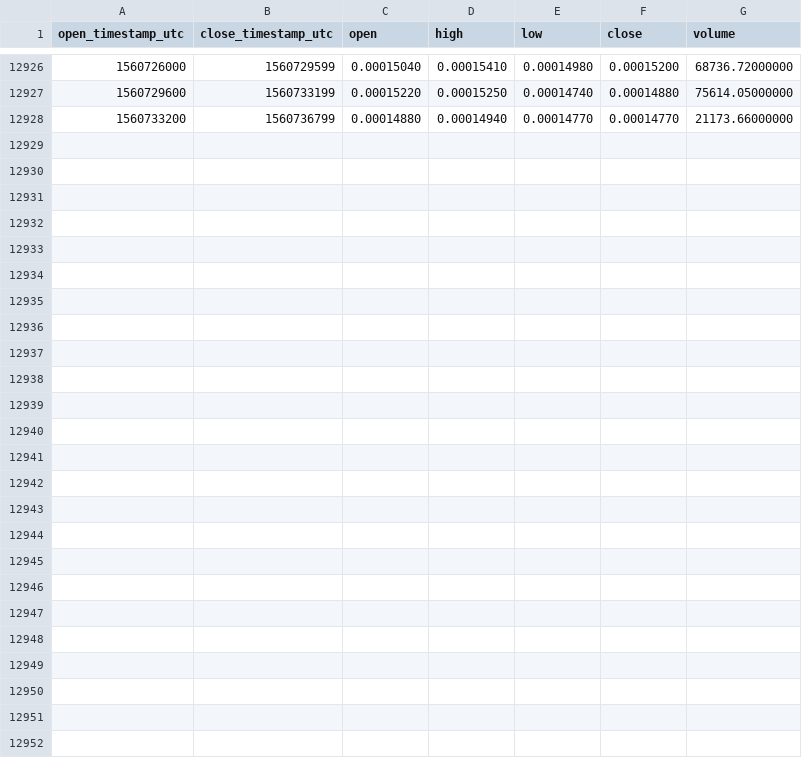
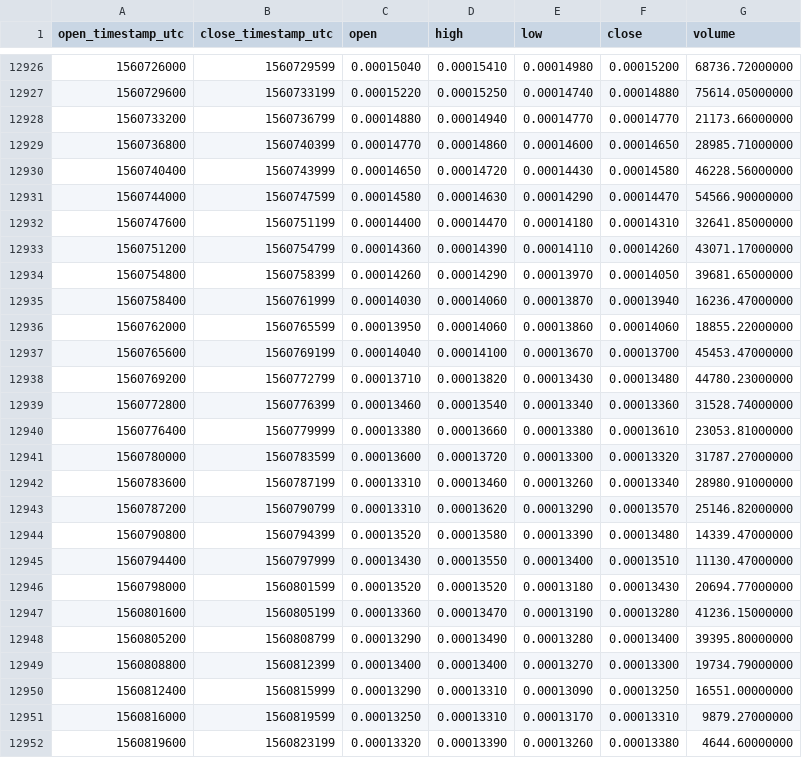
Before and after one commit to cryptobigbro/binance-NEBLBTC, a CSV file: binance-NEBLBTC-1h.csv, drawn as a sheet; only a part is shown, gaps mark what is left out; the diff names each change by its address in the sheet, - before the commit and + after, or states it on an @@ line.

Commit message:
Update OHLCV data.

```diff
--- a/binance-NEBLBTC-1h.csv
+++ b/binance-NEBLBTC-1h.csv
+row 12929: 1560736800 | 1560740399 | 0.00014770 | 0.00014860 | 0.00014600 | 0.00014650 | 28985.71000000
+row 12930: 1560740400 | 1560743999 | 0.00014650 | 0.00014720 | 0.00014430 | 0.00014580 | 46228.56000000
+row 12931: 1560744000 | 1560747599 | 0.00014580 | 0.00014630 | 0.00014290 | 0.00014470 | 54566.90000000
+row 12932: 1560747600 | 1560751199 | 0.00014400 | 0.00014470 | 0.00014180 | 0.00014310 | 32641.85000000
+row 12933: 1560751200 | 1560754799 | 0.00014360 | 0.00014390 | 0.00014110 | 0.00014260 | 43071.17000000
+row 12934: 1560754800 | 1560758399 | 0.00014260 | 0.00014290 | 0.00013970 | 0.00014050 | 39681.65000000
+row 12935: 1560758400 | 1560761999 | 0.00014030 | 0.00014060 | 0.00013870 | 0.00013940 | 16236.47000000
+row 12936: 1560762000 | 1560765599 | 0.00013950 | 0.00014060 | 0.00013860 | 0.00014060 | 18855.22000000
+row 12937: 1560765600 | 1560769199 | 0.00014040 | 0.00014100 | 0.00013670 | 0.00013700 | 45453.47000000
+row 12938: 1560769200 | 1560772799 | 0.00013710 | 0.00013820 | 0.00013430 | 0.00013480 | 44780.23000000
+row 12939: 1560772800 | 1560776399 | 0.00013460 | 0.00013540 | 0.00013340 | 0.00013360 | 31528.74000000
+row 12940: 1560776400 | 1560779999 | 0.00013380 | 0.00013660 | 0.00013380 | 0.00013610 | 23053.81000000
+row 12941: 1560780000 | 1560783599 | 0.00013600 | 0.00013720 | 0.00013300 | 0.00013320 | 31787.27000000
+row 12942: 1560783600 | 1560787199 | 0.00013310 | 0.00013460 | 0.00013260 | 0.00013340 | 28980.91000000
+row 12943: 1560787200 | 1560790799 | 0.00013310 | 0.00013620 | 0.00013290 | 0.00013570 | 25146.82000000
+row 12944: 1560790800 | 1560794399 | 0.00013520 | 0.00013580 | 0.00013390 | 0.00013480 | 14339.47000000
+row 12945: 1560794400 | 1560797999 | 0.00013430 | 0.00013550 | 0.00013400 | 0.00013510 | 11130.47000000
+row 12946: 1560798000 | 1560801599 | 0.00013520 | 0.00013520 | 0.00013180 | 0.00013430 | 20694.77000000
+row 12947: 1560801600 | 1560805199 | 0.00013360 | 0.00013470 | 0.00013190 | 0.00013280 | 41236.15000000
+row 12948: 1560805200 | 1560808799 | 0.00013290 | 0.00013490 | 0.00013280 | 0.00013400 | 39395.80000000
+row 12949: 1560808800 | 1560812399 | 0.00013400 | 0.00013400 | 0.00013270 | 0.00013300 | 19734.79000000
+row 12950: 1560812400 | 1560815999 | 0.00013290 | 0.00013310 | 0.00013090 | 0.00013250 | 16551.00000000
+row 12951: 1560816000 | 1560819599 | 0.00013250 | 0.00013310 | 0.00013170 | 0.00013310 | 9879.27000000
+row 12952: 1560819600 | 1560823199 | 0.00013320 | 0.00013390 | 0.00013260 | 0.00013380 | 4644.60000000
```
Also changed, not shown: binance-NEBLBTC-1d.csv.
